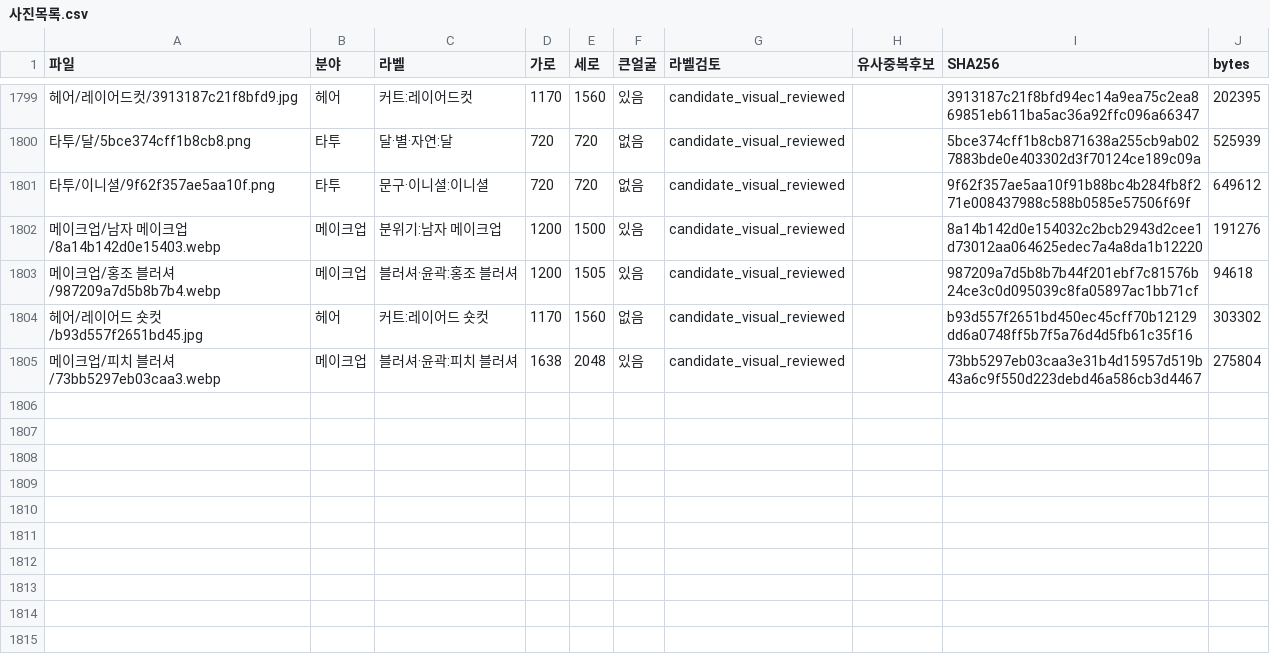
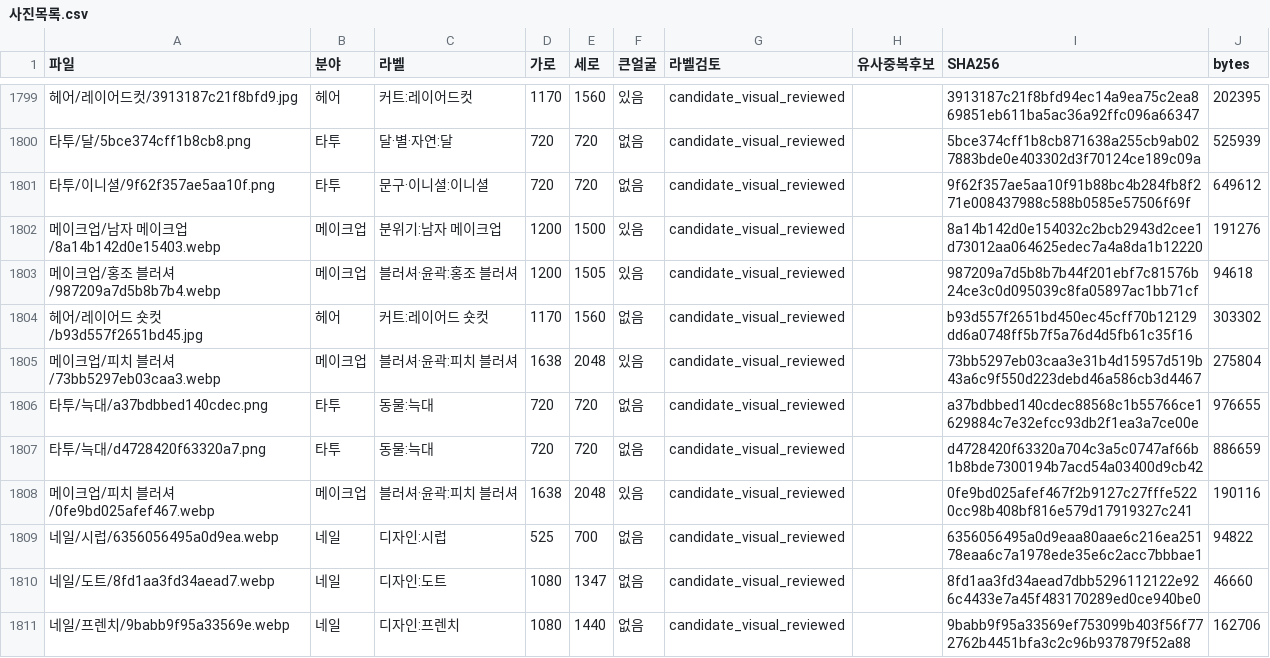
Before and after one commit to rudals906377/AI, a CSV file: collections/beauty-2026-10-20/사진목록.csv, drawn as a sheet; only a part is shown, gaps mark what is left out; the diff names each change by its address in the sheet, - before the commit and + after, or states it on an @@ line.

Commit message:
Add 6 reviewed shortage-label photos

```diff
--- a/collections/beauty-2026-10-20/사진목록.csv
+++ b/collections/beauty-2026-10-20/사진목록.csv
+row 1806: 타투/늑대/a37bdbbed140cdec.png | 타투 | 동물:늑대 | 720 | 720 | 없음 | candidate_visual_reviewed |  | a37bdbbed140cdec88568c1b55766ce1629884c7e32efcc93db2f1ea3a7ce00e | 976655
+row 1807: 타투/늑대/d4728420f63320a7.png | 타투 | 동물:늑대 | 720 | 720 | 없음 | candidate_visual_reviewed |  | d4728420f63320a704c3a5c0747af66b1b8bde7300194b7acd54a03400d9cb42 | 886659
+row 1808: 메이크업/피치 블러셔/0fe9bd025afef467.webp | 메이크업 | 블러셔·윤곽:피치 블러셔 | 1638 | 2048 | 있음 | candidate_visual_reviewed |  | 0fe9bd025afef467f2b9127c27fffe5220cc98b408bf816e579d17919327c241 | 190116
+row 1809: 네일/시럽/6356056495a0d9ea.webp | 네일 | 디자인:시럽 | 525 | 700 | 없음 | candidate_visual_reviewed |  | 6356056495a0d9eaa80aae6c216ea25178eaa6c7a1978ede35e6c2acc7bbbae1 | 94822
+row 1810: 네일/도트/8fd1aa3fd34aead7.webp | 네일 | 디자인:도트 | 1080 | 1347 | 없음 | candidate_visual_reviewed |  | 8fd1aa3fd34aead7dbb5296112122e926c4433e7a45f483170289ed0ce940be0 | 46660
+row 1811: 네일/프렌치/9babb9f95a33569e.webp | 네일 | 디자인:프렌치 | 1080 | 1440 | 없음 | candidate_visual_reviewed |  | 9babb9f95a33569ef753099b403f56f772762b4451bfa3c2c96b937879f52a88 | 162706
```
Also changed, not shown: 9 other files.
